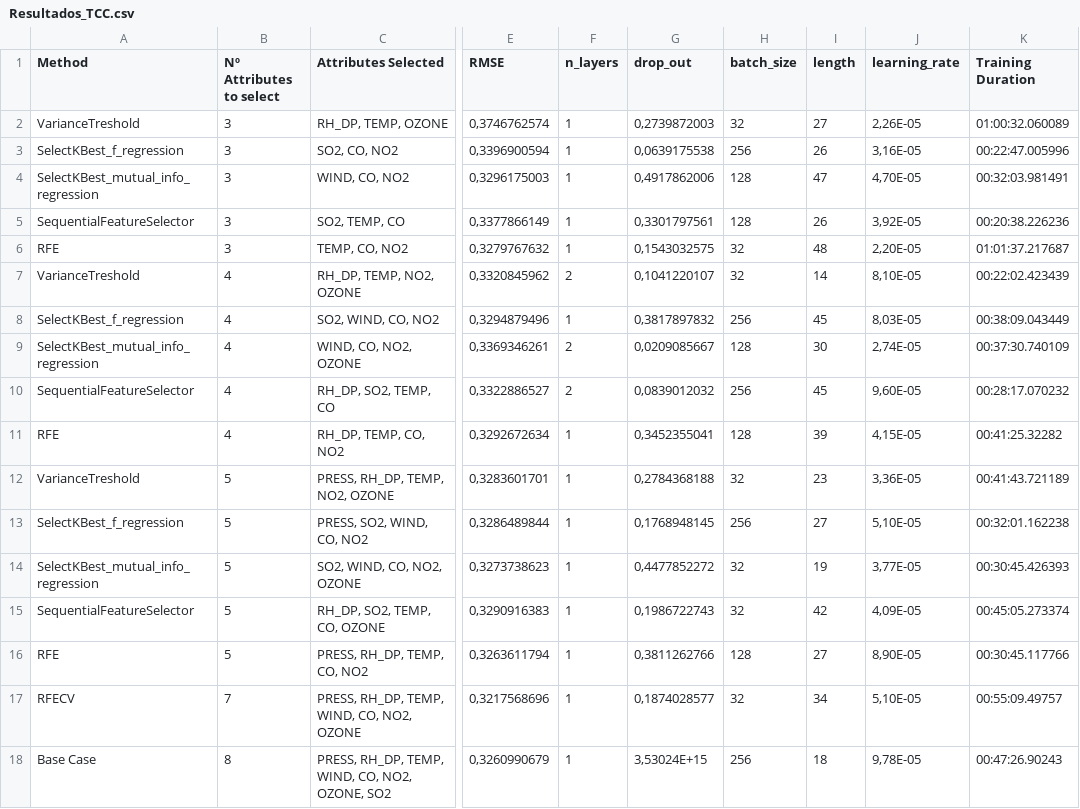
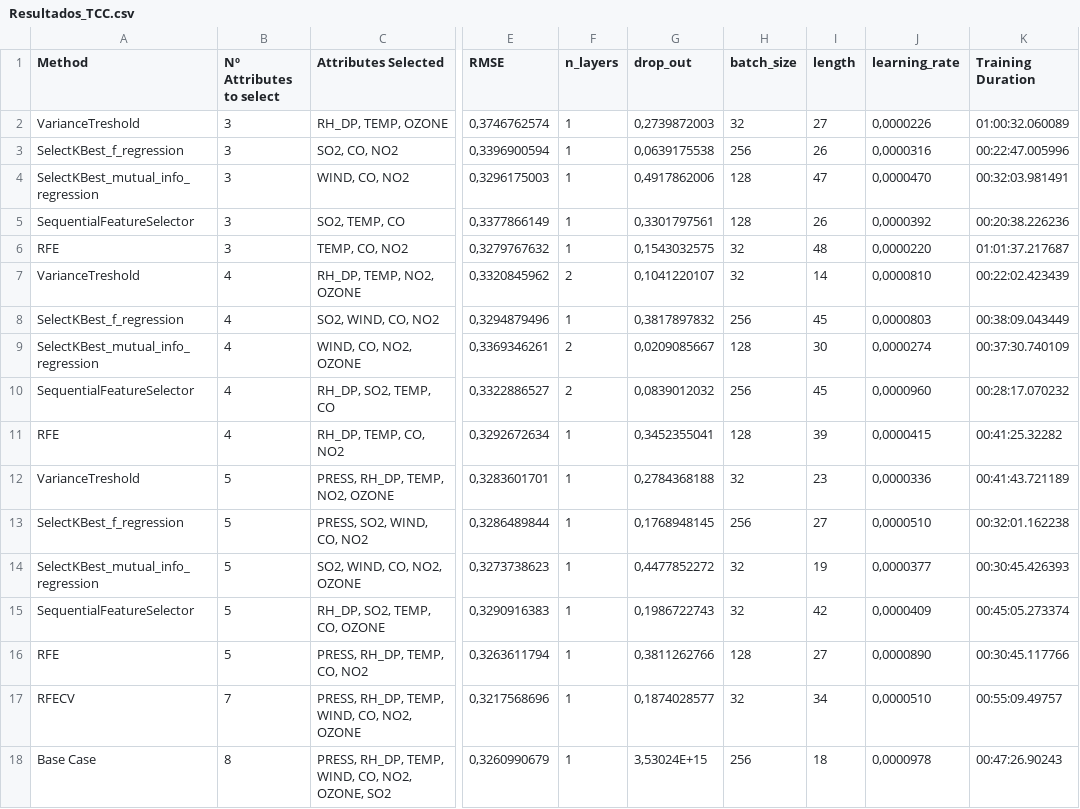
Before and after one commit to gabriel-gatti/air_pollution_forecast, a CSV file: Resultados_TCC.csv, drawn as a sheet; only a part is shown, gaps mark what is left out; the diff names each change by its address in the sheet, - before the commit and + after, or states it on an @@ line.

```diff
--- a/Resultados_TCC.csv
+++ b/Resultados_TCC.csv
-J2 (learning_rate): 2,26E-05
+J2 (learning_rate): 0,0000226
-J3 (learning_rate): 3,16E-05
+J3 (learning_rate): 0,0000316
-J4 (learning_rate): 4,70E-05
+J4 (learning_rate): 0,0000470
-J5 (learning_rate): 3,92E-05
+J5 (learning_rate): 0,0000392
-J6 (learning_rate): 2,20E-05
+J6 (learning_rate): 0,0000220
-J7 (learning_rate): 8,10E-05
+J7 (learning_rate): 0,0000810
-J8 (learning_rate): 8,03E-05
+J8 (learning_rate): 0,0000803
-J9 (learning_rate): 2,74E-05
+J9 (learning_rate): 0,0000274
-J10 (learning_rate): 9,60E-05
+J10 (learning_rate): 0,0000960
-J11 (learning_rate): 4,15E-05
+J11 (learning_rate): 0,0000415
-J12 (learning_rate): 3,36E-05
+J12 (learning_rate): 0,0000336
-J13 (learning_rate): 5,10E-05
+J13 (learning_rate): 0,0000510
-J14 (learning_rate): 3,77E-05
+J14 (learning_rate): 0,0000377
-J15 (learning_rate): 4,09E-05
+J15 (learning_rate): 0,0000409
-J16 (learning_rate): 8,90E-05
+J16 (learning_rate): 0,0000890
-J17 (learning_rate): 5,10E-05
+J17 (learning_rate): 0,0000510
-J18 (learning_rate): 9,78E-05
+J18 (learning_rate): 0,0000978
```
Also changed, not shown: Attributes_analysis.csv.
